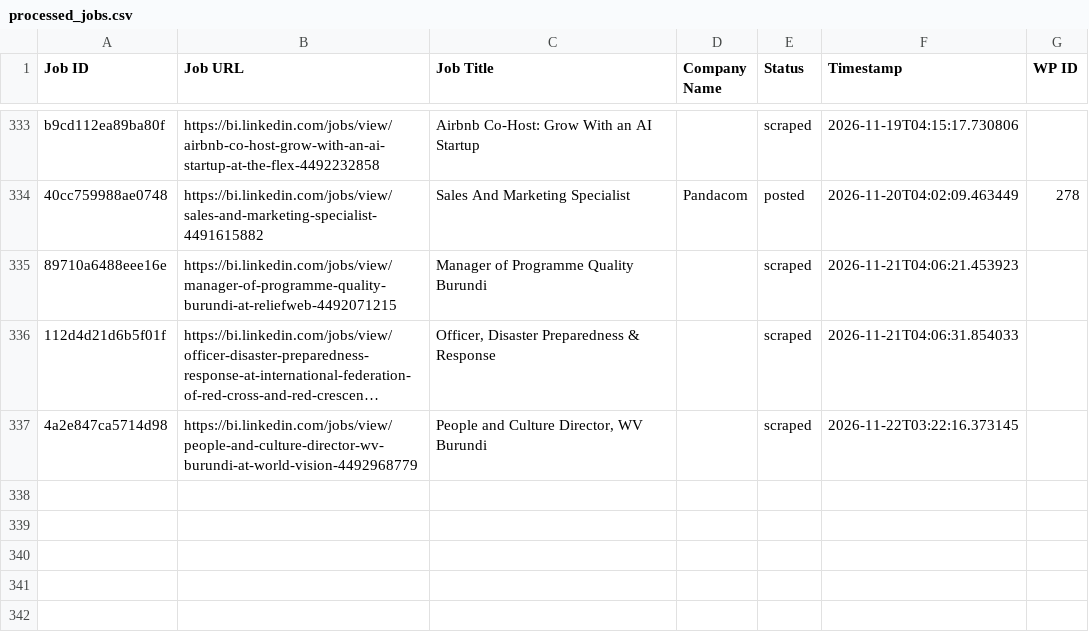
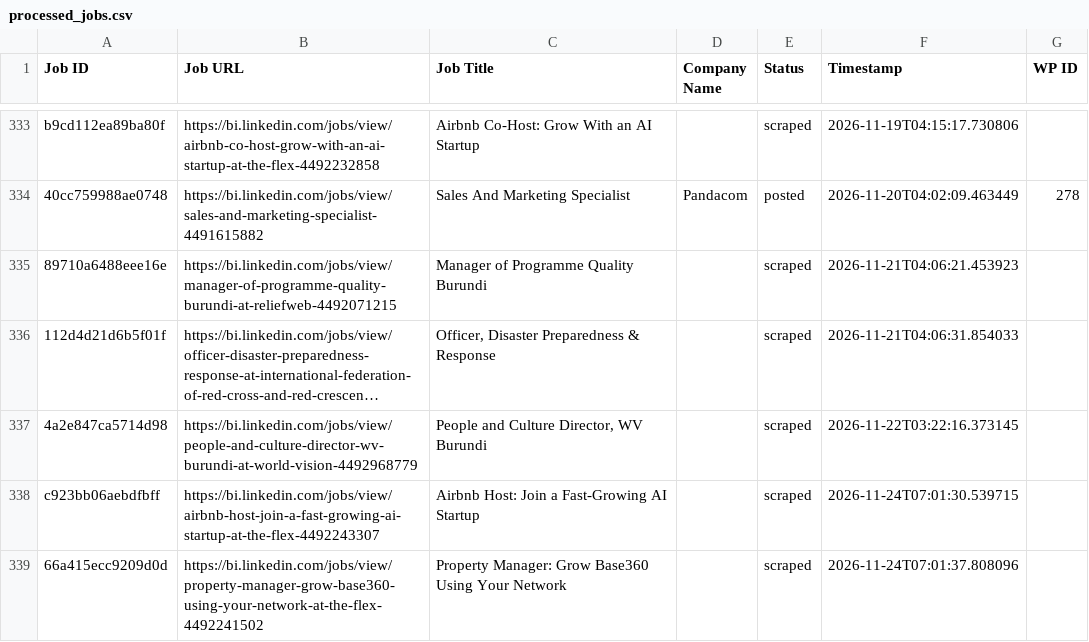
Before and after one commit to innovationinc2000/bi, a CSV file: processed_jobs.csv, drawn as a sheet; only a part is shown, gaps mark what is left out; long unchanged cells end in …; the diff names each change by its address in the sheet, - before the commit and + after, or states it on an @@ line.

```diff
--- a/processed_jobs.csv
+++ b/processed_jobs.csv
+row 338: c923bb06aebdfbff | https://bi.linkedin.com/jobs/view/airbnb-host-join-a-fast-growing-ai-startup-at-the-flex-4492243307 | Airbnb Host: Join a Fast-Growing AI Startup |  | scraped | 2026-11-24T07:01:30.539715
+row 339: 66a415ecc9209d0d | https://bi.linkedin.com/jobs/view/property-manager-grow-base360-using-your-network-at-the-flex-4492241502 | Property Manager: Grow Base360 Using Your Network |  | scraped | 2026-11-24T07:01:37.808096
```
